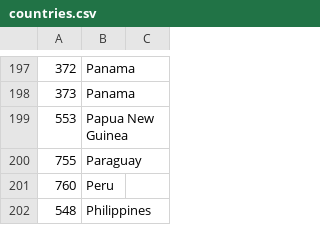
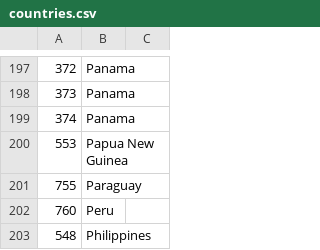
Before and after one commit to caronoff/beacondecode_aws, a CSV file: countries.csv, drawn as a sheet; only a part is shown, gaps mark what is left out.

```diff
--- a/countries.csv
+++ b/countries.csv
@@ -198,2 +198,3 @@
 373,Panama,
+374,Panama,
 553,Papua New Guinea,
```
Also changed, not shown: countries2.csv.
